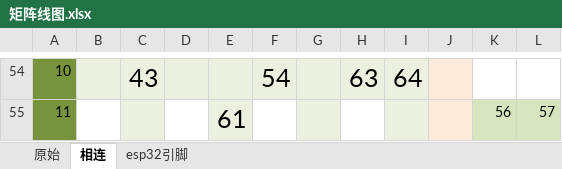
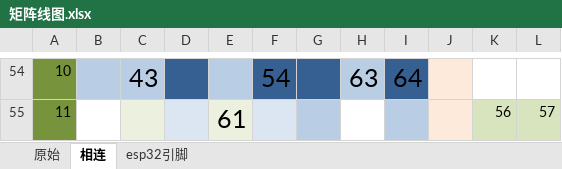
Before and after one commit to ZeshuLiu/esp32_keyboard, an Excel workbook: 矩阵线图.xlsx, sheet 相连, drawn as a sheet; only a part is shown, gaps mark what is left out; values as stored, in another font and other column widths than the file's, no borders; the diff covers the shown part only; the diff names each change by its address in the sheet, - before the commit and + after, or states it on an @@ line.

```diff
--- a/矩阵线图.xlsx (sheet 相连)
+++ b/矩阵线图.xlsx (sheet 相连)
-B54:C54 fill: #EBF1DE
+B54:C54 fill: #B9CDE5
-D54 fill: #EBF1DE
+D54 fill: #376092
-E54 fill: #EBF1DE
+E54 fill: #B9CDE5
-F54:G54 fill: #EBF1DE
+F54:G54 fill: #376092
-H54 fill: #EBF1DE
+H54 fill: #B9CDE5
-I54 fill: #EBF1DE
+I54 fill: #376092
-D55 fill: none
+D55 fill: #DCE6F2
-F55 fill: none
+F55 fill: #DCE6F2
-G55 fill: #EBF1DE
+G55 fill: #B9CDE5
-I55 fill: #EBF1DE
+I55 fill: #B9CDE5
```
Also changed, not shown: cell formats elsewhere in this sheet, 22 other files.
